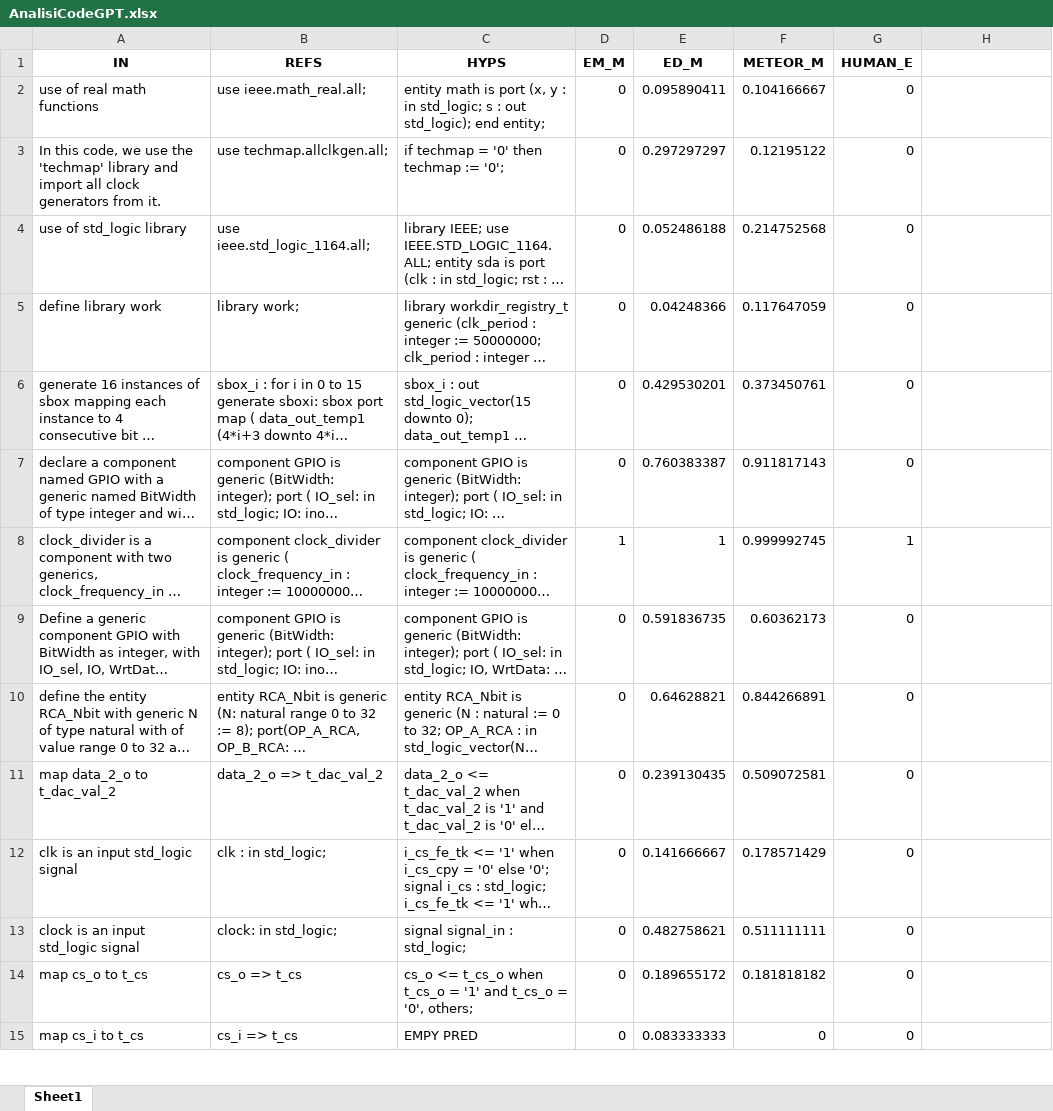
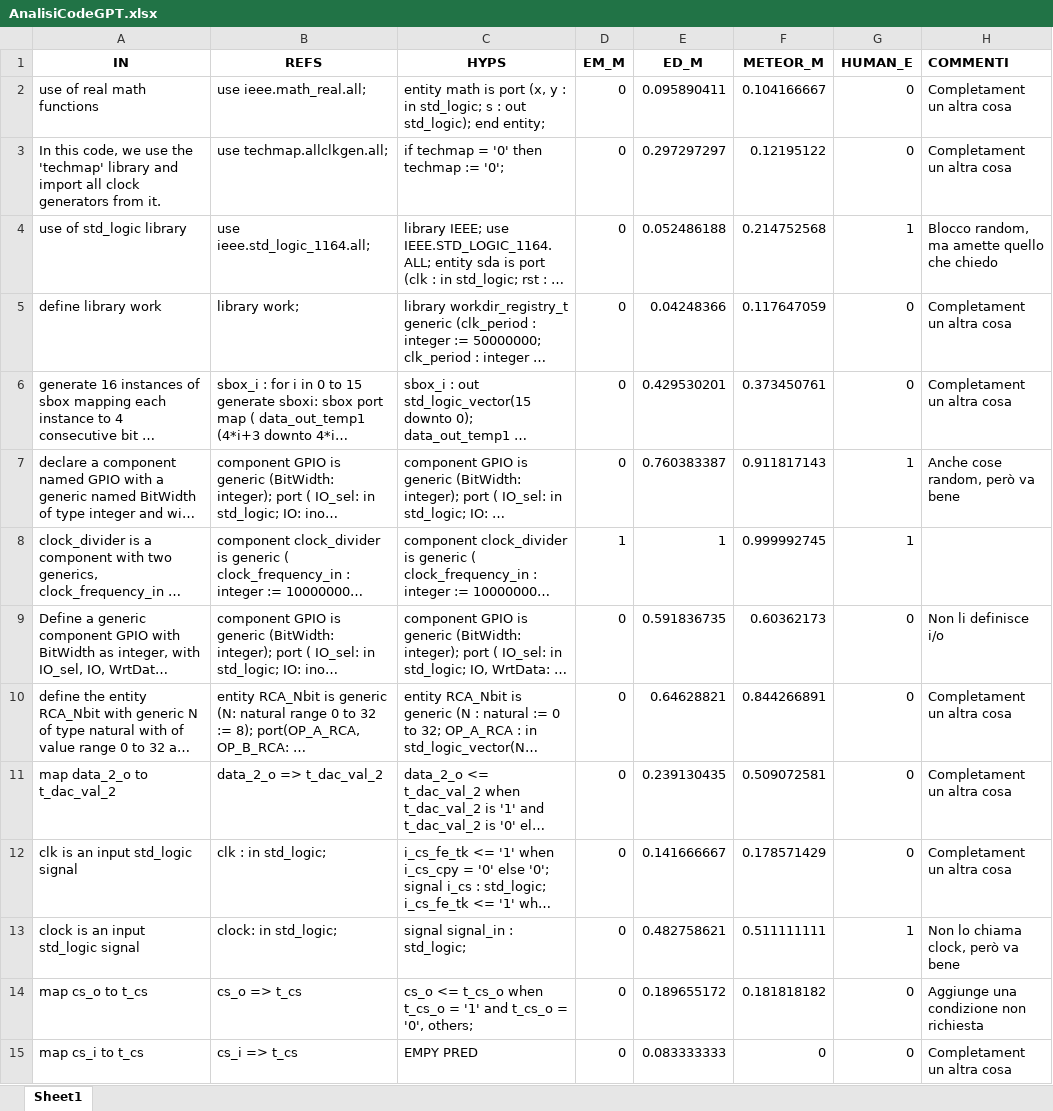
Before and after one commit to Simpronic/Tesi_Generatore_VHDL, an Excel workbook: HE/W_in_progress/AnalisiCodeGPT.xlsx, sheet Sheet1, drawn as a sheet; only a part is shown; long unchanged cells end in …; values as stored, in another font and other column widths than the file's, no borders; the diff covers the shown part only; the diff names each change by its address in the sheet, - before the commit and + after, or states it on an @@ line.

Commit message:
Aggiunto doxygn, aggiunta documentazione doxygen, aggiunte analisi su codeGPT,aggiustato il progetto, aggiunti script utili, aggiunto bar plot

```diff
--- a/HE/W_in_progress/AnalisiCodeGPT.xlsx (sheet Sheet1)
+++ b/HE/W_in_progress/AnalisiCodeGPT.xlsx (sheet Sheet1)
-H1: (empty)
+H1: COMMENTI
-H2:H3 (COMMENTI): (empty)
+H2:H3 (COMMENTI): Completament un altra cosa
-G4 (HUMAN_E): 0
+G4 (HUMAN_E): 1
-H4 (COMMENTI): (empty)
+H4 (COMMENTI): Blocco random, ma amette quello che chiedo
-H5:H6 (COMMENTI): (empty)
+H5:H6 (COMMENTI): Completament un altra cosa
-G7 (HUMAN_E): 0
+G7 (HUMAN_E): 1
-H7 (COMMENTI): (empty)
+H7 (COMMENTI): Anche cose random, però va bene
-H9 (COMMENTI): (empty)
+H9 (COMMENTI): Non li definisce i/o
-H10:H12 (COMMENTI): (empty)
+H10:H12 (COMMENTI): Completament un altra cosa
-G13 (HUMAN_E): 0
+G13 (HUMAN_E): 1
-H13 (COMMENTI): (empty)
+H13 (COMMENTI): Non lo chiama clock, però va bene
-H14 (COMMENTI): (empty)
+H14 (COMMENTI): Aggiunge una condizione non richiesta
-H15 (COMMENTI): (empty)
+H15 (COMMENTI): Completament un altra cosa
```
Also changed, not shown: 21 edited cells elsewhere in this sheet, 10 other files.
